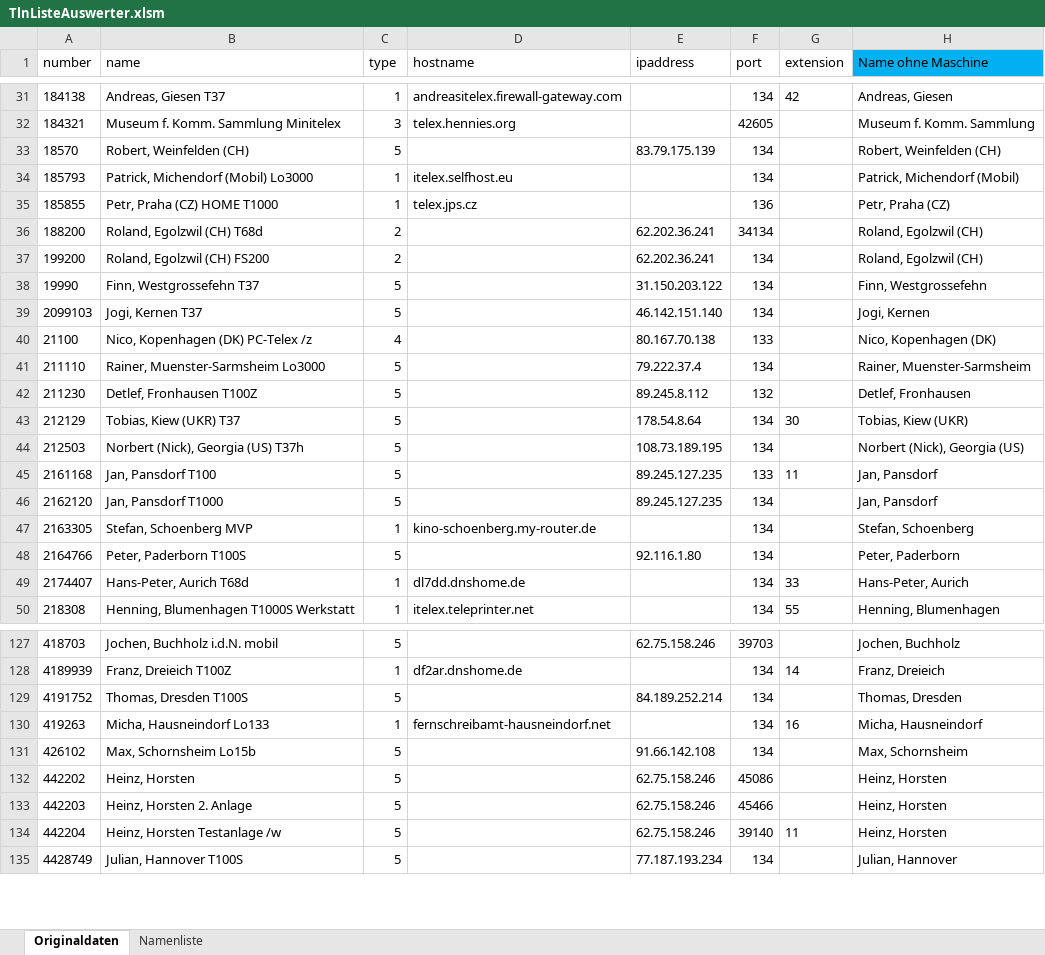
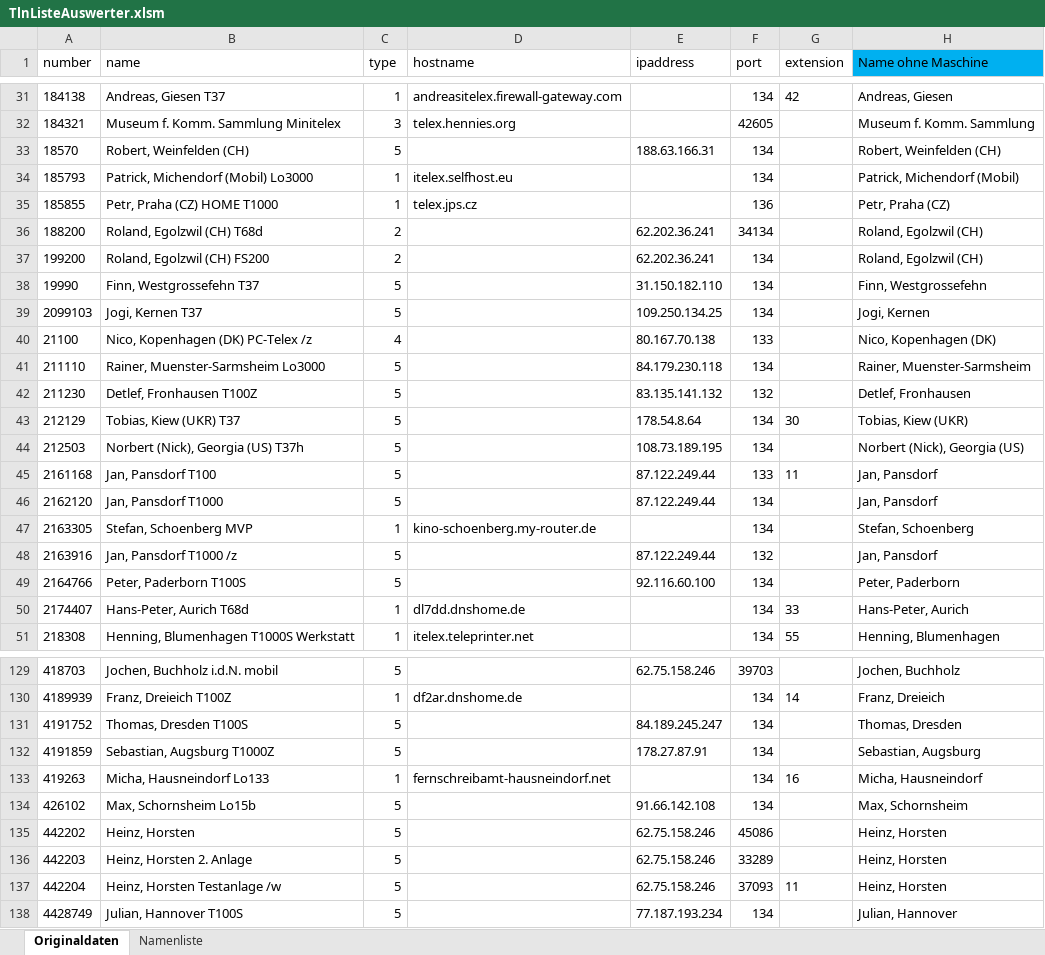
Before and after one commit to toresbe/itelex, an Excel workbook: TlnListeAuswerter.xlsm, sheet Originaldaten, drawn as a sheet; only a part is shown, gaps mark what is left out; values as stored, in another font and other column widths than the file's, no borders; table styles not drawn; addresses are those after the commit; the diff covers the shown part only; the diff names each change by its address in the sheet, - before the commit and + after, or states it on an @@ line.

```diff
--- a/TlnListeAuswerter.xlsm (sheet Originaldaten)
+++ b/TlnListeAuswerter.xlsm (sheet Originaldaten)
-E33 (ipaddress): 83.79.175.139
+E33 (ipaddress): 188.63.166.31
-E38 (ipaddress): 31.150.203.122
+E38 (ipaddress): 31.150.182.110
-E39 (ipaddress): 46.142.151.140
+E39 (ipaddress): 109.250.134.25
-E41 (ipaddress): 79.222.37.4
+E41 (ipaddress): 84.179.230.118
-E42 (ipaddress): 89.245.8.112
+E42 (ipaddress): 83.135.141.132
-E45:E46 (ipaddress): 89.245.127.235
+E45:E46 (ipaddress): 87.122.249.44
+row 48: 2163916 | Jan, Pansdorf T1000 /z | 5 |  | 87.122.249.44 | 132 |  | Jan, Pansdorf
-E49 (ipaddress): 92.116.1.80
+E49 (ipaddress): 92.116.60.100
-E131 (ipaddress): 84.189.252.214
+E131 (ipaddress): 84.189.245.247
+row 132: 4191859 | Sebastian, Augsburg T1000Z | 5 |  | 178.27.87.91 | 134 |  | Sebastian, Augsburg
-F136 (port): 45466
+F136 (port): 33289
-F137 (port): 39140
+F137 (port): 37093
```
Also changed, not shown: 3 added rows and 69 edited cells elsewhere in this sheet, sheet Namenliste, 1 other file.
